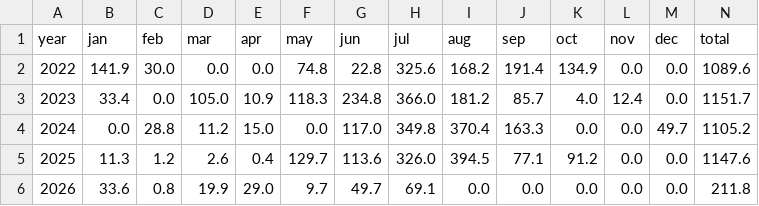
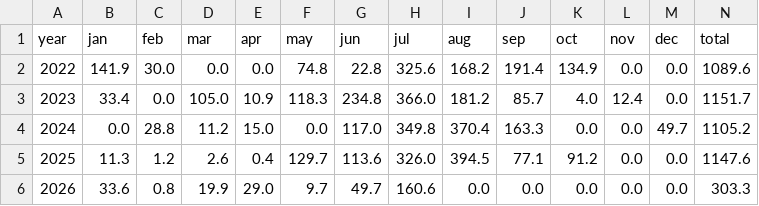
Before and after one commit to rameshram96/iari_weather_data, a CSV file: data/monthly_rainfall.csv, drawn as a sheet.

```diff
--- a/data/monthly_rainfall.csv
+++ b/data/monthly_rainfall.csv
@@ -5,2 +5,2 @@ year,jan,feb,mar,apr,may,jun,jul,aug,sep,oct,nov,dec,total
 2025,11.3,1.2,2.6,0.4,129.7,113.6,326.0,394.5,77.1,91.2,0.0,0.0,1147.6
-2026,33.6,0.8,19.9,29.0,9.7,49.7,69.1,0.0,0.0,0.0,0.0,0.0,211.8
+2026,33.6,0.8,19.9,29.0,9.7,49.7,160.6,0.0,0.0,0.0,0.0,0.0,303.3
```
Also changed, not shown: data/iari_weather.csv, 1 other file.
